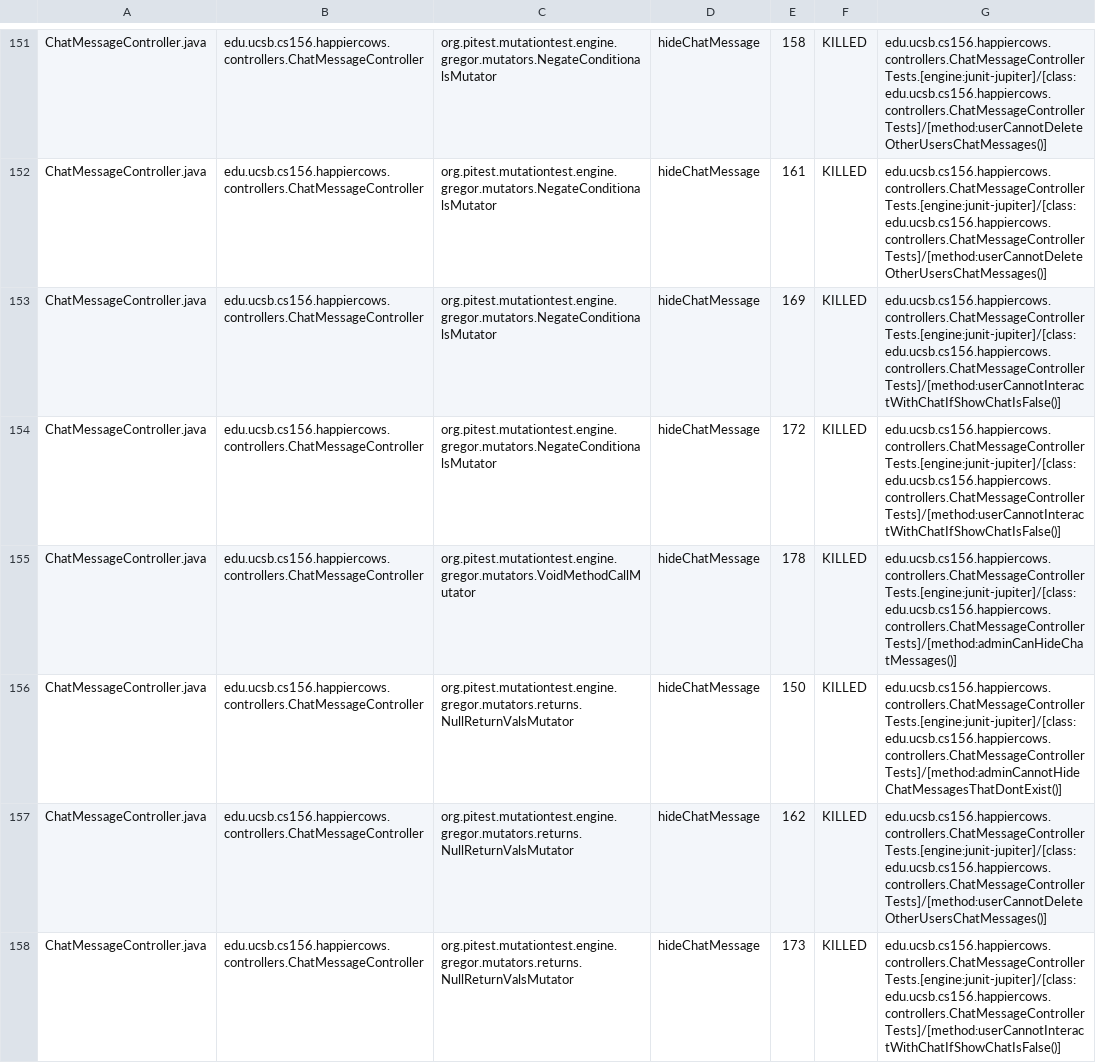
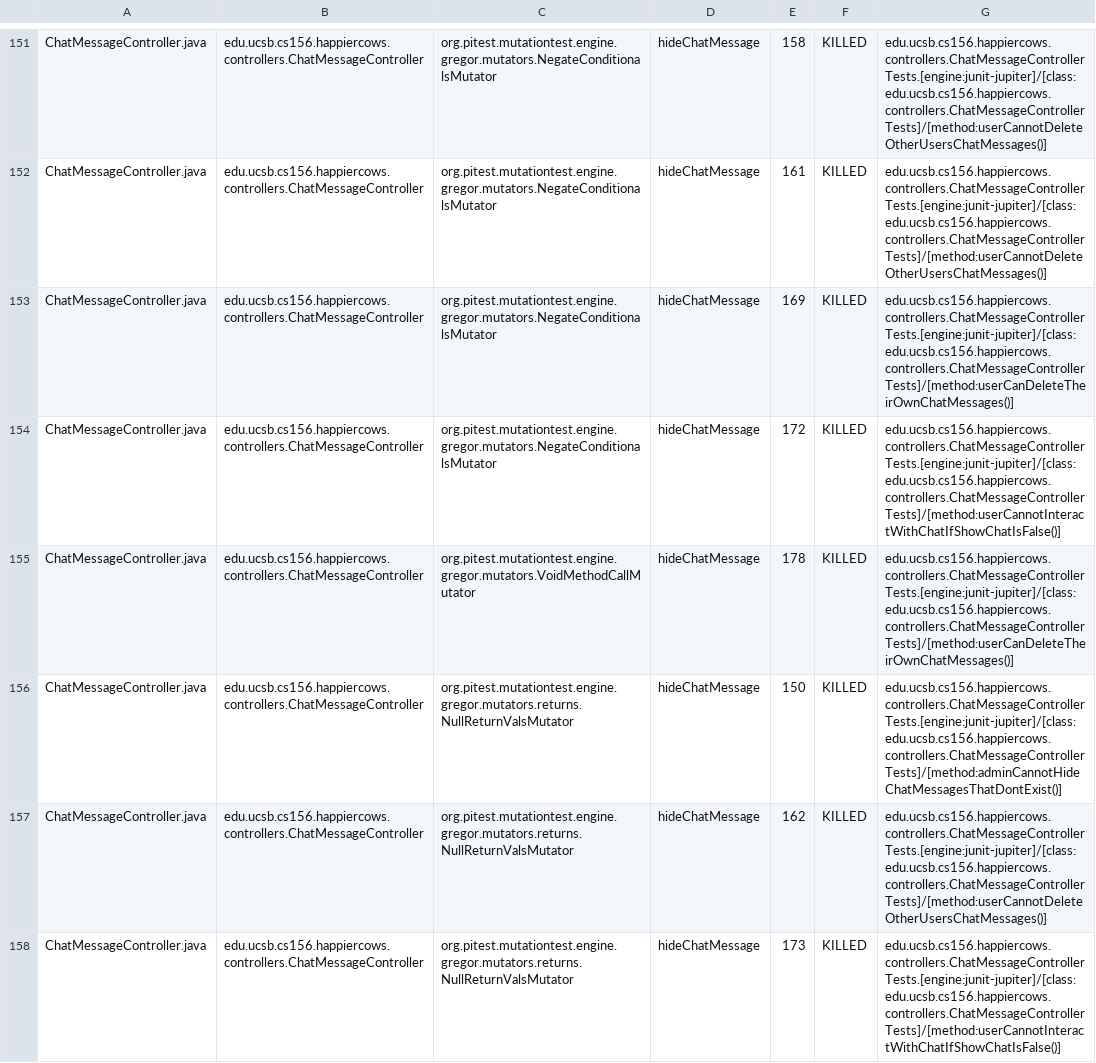
Before and after one commit to ucsb-cs156-f24/proj-happycows-f24-11, a CSV file: prs/38/pitest/mutations.csv, drawn as a sheet; only a part is shown, gaps mark what is left out; the diff covers the shown part only.

Commit message:
Deploying to gh-pages from @ ucsb-cs156-f24/proj-happycows-f24-11@3bf3ed07e7d714390fa4441bd01f52d5846ddc3c 🚀

```diff
--- a/prs/38/pitest/mutations.csv
+++ b/prs/38/pitest/mutations.csv
@@ -152,5 +152,5 @@ ChatMessageController.java,edu.ucsb.cs156.happiercows.controllers.ChatMessageCon
 ChatMessageController.java,edu.ucsb.cs156.happiercows.controllers.ChatMessageController,org.pitest.mutationtest.engine.gregor.mutators.NegateConditionalsMutator,hideChatMessage,161,KILLED,edu.ucsb.cs156.happiercows.controllers.ChatMessageControllerTests.[engine:junit-jupiter]/[class:edu.ucsb.cs156.happiercows.controllers.ChatMessageControllerTests]/[method:userCannotDeleteOtherUsersChatMessages()]
-ChatMessageController.java,edu.ucsb.cs156.happiercows.controllers.ChatMessageController,org.pitest.mutationtest.engine.gregor.mutators.NegateConditionalsMutator,hideChatMessage,169,KILLED,edu.ucsb.cs156.happiercows.controllers.ChatMessageControllerTests.[engine:junit-jupiter]/[class:edu.ucsb.cs156.happiercows.controllers.ChatMessageControllerTests]/[method:userCannotInteractWithChatIfShowChatIsFalse()]
+ChatMessageController.java,edu.ucsb.cs156.happiercows.controllers.ChatMessageController,org.pitest.mutationtest.engine.gregor.mutators.NegateConditionalsMutator,hideChatMessage,169,KILLED,edu.ucsb.cs156.happiercows.controllers.ChatMessageControllerTests.[engine:junit-jupiter]/[class:edu.ucsb.cs156.happiercows.controllers.ChatMessageControllerTests]/[method:userCanDeleteTheirOwnChatMessages()]
 ChatMessageController.java,edu.ucsb.cs156.happiercows.controllers.ChatMessageController,org.pitest.mutationtest.engine.gregor.mutators.NegateConditionalsMutator,hideChatMessage,172,KILLED,edu.ucsb.cs156.happiercows.controllers.ChatMessageControllerTests.[engine:junit-jupiter]/[class:edu.ucsb.cs156.happiercows.controllers.ChatMessageControllerTests]/[method:userCannotInteractWithChatIfShowChatIsFalse()]
-ChatMessageController.java,edu.ucsb.cs156.happiercows.controllers.ChatMessageController,org.pitest.mutationtest.engine.gregor.mutators.VoidMethodCallMutator,hideChatMessage,178,KILLED,edu.ucsb.cs156.happiercows.controllers.ChatMessageControllerTests.[engine:junit-jupiter]/[class:edu.ucsb.cs156.happiercows.controllers.ChatMessageControllerTests]/[method:adminCanHideChatMessages()]
+ChatMessageController.java,edu.ucsb.cs156.happiercows.controllers.ChatMessageController,org.pitest.mutationtest.engine.gregor.mutators.VoidMethodCallMutator,hideChatMessage,178,KILLED,edu.ucsb.cs156.happiercows.controllers.ChatMessageControllerTests.[engine:junit-jupiter]/[class:edu.ucsb.cs156.happiercows.controllers.ChatMessageControllerTests]/[method:userCanDeleteTheirOwnChatMessages()]
 ChatMessageController.java,edu.ucsb.cs156.happiercows.controllers.ChatMessageController,org.pitest.mutationtest.engine.gregor.mutators.returns.NullReturnValsMutator,hideChatMessage,150,KILLED,edu.ucsb.cs156.happiercows.controllers.ChatMessageControllerTests.[engine:junit-jupiter]/[class:edu.ucsb.cs156.happiercows.controllers.ChatMessageControllerTests]/[method:adminCannotHideChatMessagesThatDontExist()]
```
Also changed, not shown: 37 edited cells elsewhere in this file, 50 other files.
